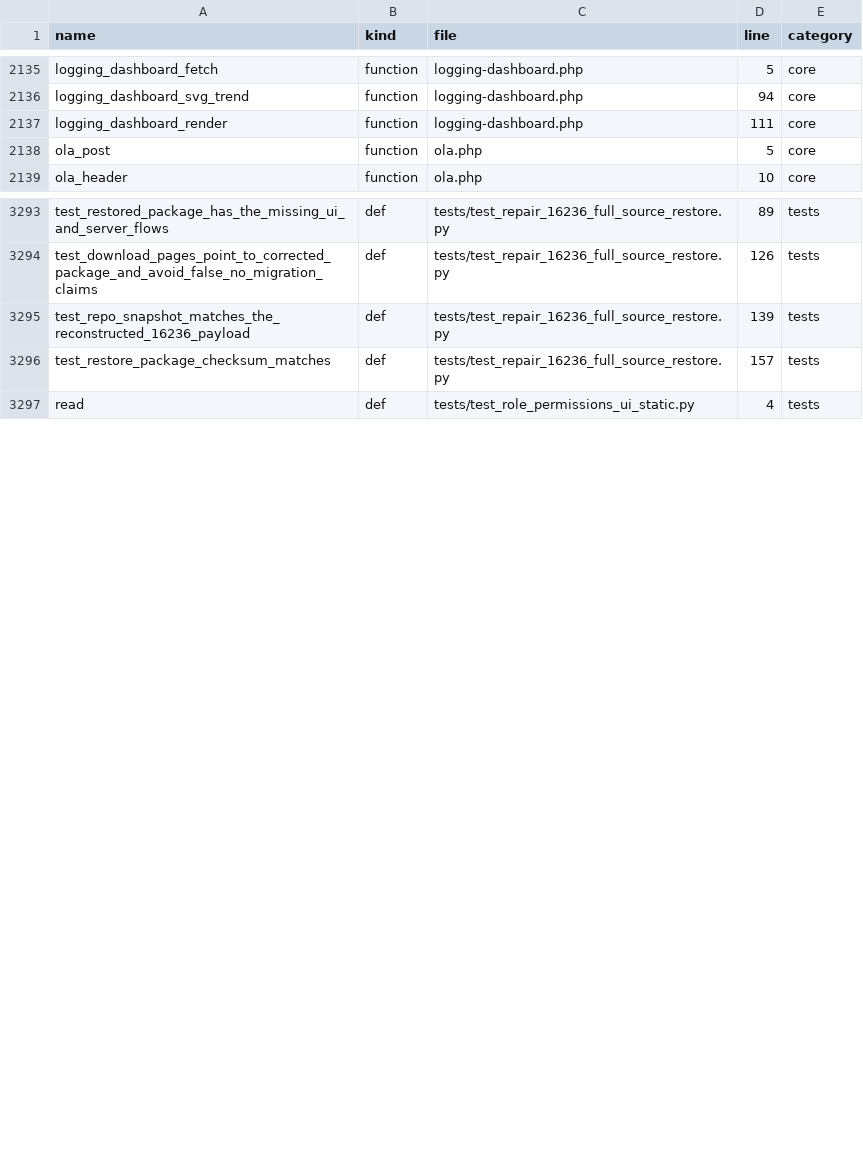
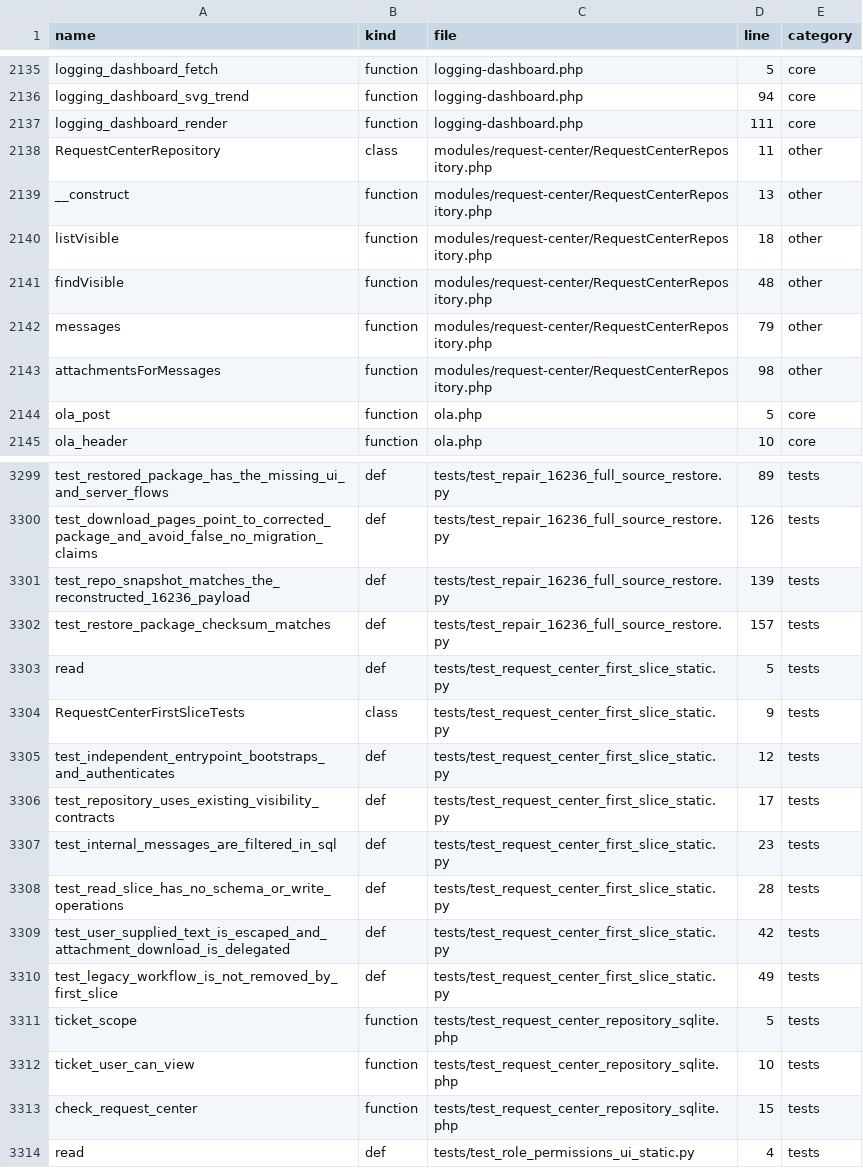
Before and after one commit to alirezarahimy-code/ticket, a TSV file: docs/system-map/SYMBOLS.tsv, drawn as a sheet; only a part is shown, gaps mark what is left out; the diff names each change by its address in the sheet, - before the commit and + after, or states it on an @@ line.

```diff
--- a/docs/system-map/SYMBOLS.tsv
+++ b/docs/system-map/SYMBOLS.tsv
+row 2138: RequestCenterRepository | class | modules/request-center/RequestCenterRepository.php | 11 | other
+row 2139: __construct | function | modules/request-center/RequestCenterRepository.php | 13 | other
+row 2140: listVisible | function | modules/request-center/RequestCenterRepository.php | 18 | other
+row 2141: findVisible | function | modules/request-center/RequestCenterRepository.php | 48 | other
+row 2142: messages | function | modules/request-center/RequestCenterRepository.php | 79 | other
+row 2143: attachmentsForMessages | function | modules/request-center/RequestCenterRepository.php | 98 | other
+row 3303: read | def | tests/test_request_center_first_slice_static.py | 5 | tests
+row 3304: RequestCenterFirstSliceTests | class | tests/test_request_center_first_slice_static.py | 9 | tests
+row 3305: test_independent_entrypoint_bootstraps_and_authenticates | def | tests/test_request_center_first_slice_static.py | 12 | tests
+row 3306: test_repository_uses_existing_visibility_contracts | def | tests/test_request_center_first_slice_static.py | 17 | tests
+row 3307: test_internal_messages_are_filtered_in_sql | def | tests/test_request_center_first_slice_static.py | 23 | tests
+row 3308: test_read_slice_has_no_schema_or_write_operations | def | tests/test_request_center_first_slice_static.py | 28 | tests
+row 3309: test_user_supplied_text_is_escaped_and_attachment_download_is_delegated | def | tests/test_request_center_first_slice_static.py | 42 | tests
+row 3310: test_legacy_workflow_is_not_removed_by_first_slice | def | tests/test_request_center_first_slice_static.py | 49 | tests
+row 3311: ticket_scope | function | tests/test_request_center_repository_sqlite.php | 5 | tests
+row 3312: ticket_user_can_view | function | tests/test_request_center_repository_sqlite.php | 10 | tests
+row 3313: check_request_center | function | tests/test_request_center_repository_sqlite.php | 15 | tests
```
Also changed, not shown: docs/system-map/FILES.tsv, 4 other files.
